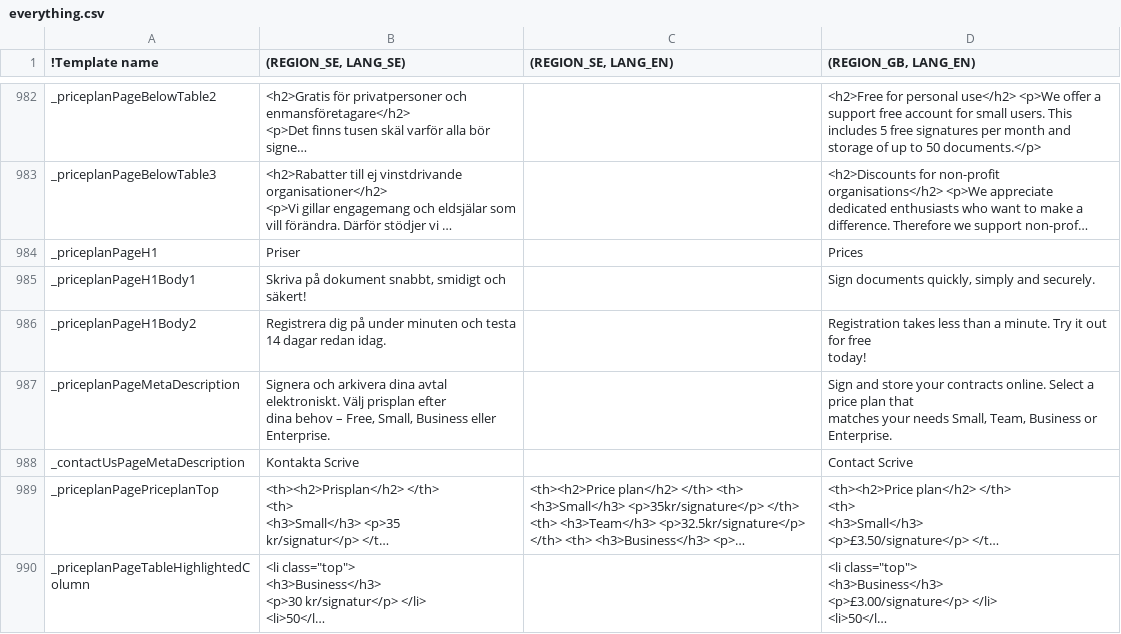
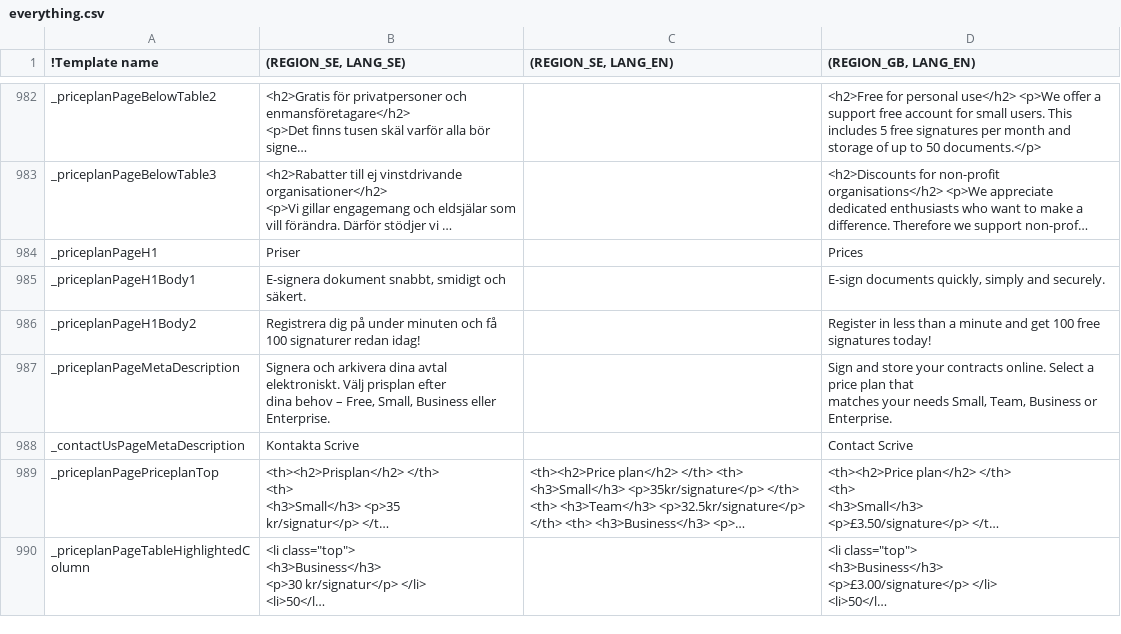
Before and after one commit to scrive/scrive-apidocs, a CSV file: texts/everything.csv, drawn as a sheet; only a part is shown, gaps mark what is left out; long unchanged cells end in …; ↵ is a line break in a cell; the diff names each change by its address in the sheet, - before the commit and + after, or states it on an @@ line.

Commit message:
Text fix for priceplan

```diff
--- a/texts/everything.csv
+++ b/texts/everything.csv
-B985 ((REGION_SE, LANG_SE)): Skriva på dokument snabbt, smidigt och säkert!
+B985 ((REGION_SE, LANG_SE)): E-signera dokument snabbt, smidigt och säkert.
-D985 ((REGION_GB, LANG_EN)): Sign documents quickly, simply and securely.
+D985 ((REGION_GB, LANG_EN)): E-sign documents quickly, simply and securely.
-B986 ((REGION_SE, LANG_SE)): …minuten och testa 14 dagar redan idag.
+B986 ((REGION_SE, LANG_SE)): …minuten och få 100 signaturer redan idag!
-D986 ((REGION_GB, LANG_EN)): Registration takes less than a minute. Try it out for free ↵ today!
+D986 ((REGION_GB, LANG_EN)): Register in less than a minute and get 100 free signatures today!
```
